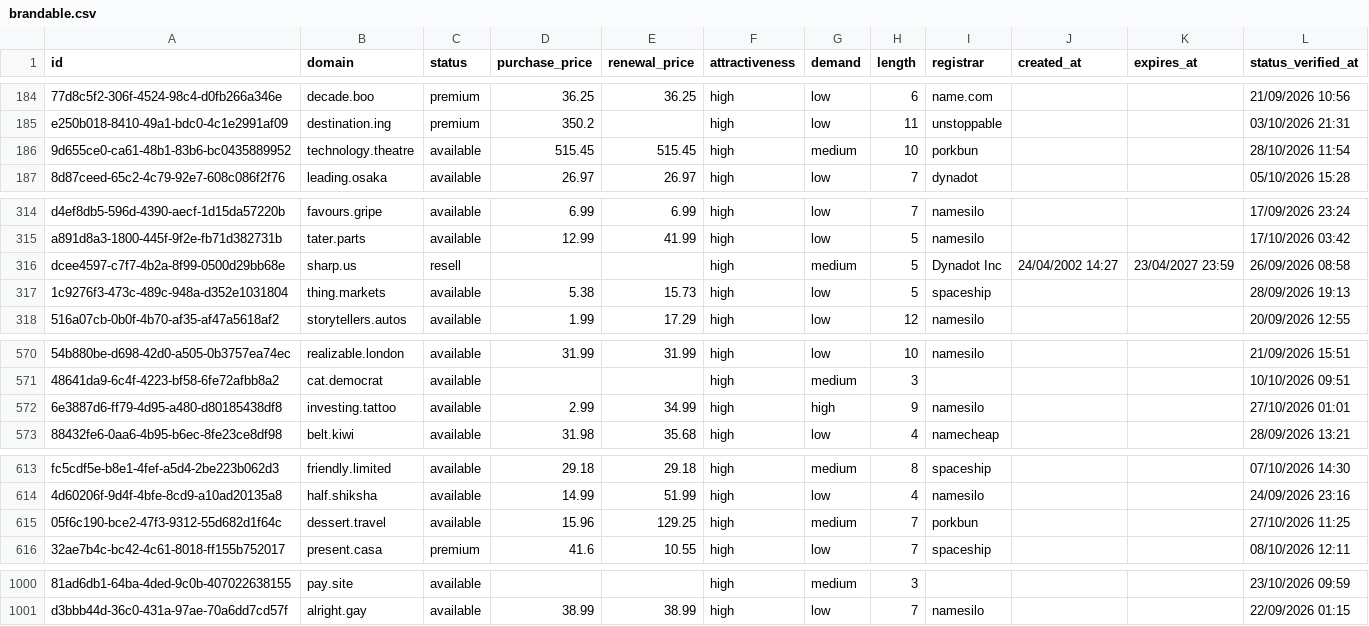
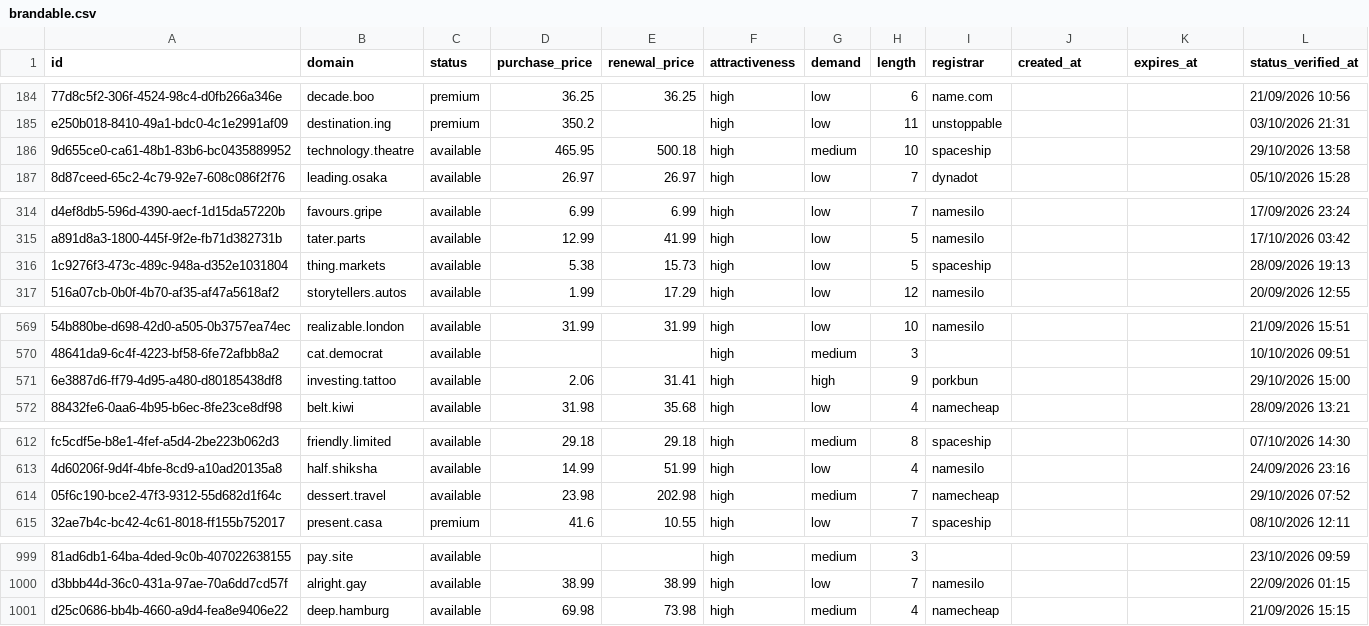
Before and after one commit to UniqueDomains/brandable-oneword-domains, a CSV file: brandable.csv, drawn as a sheet; only a part is shown, gaps mark what is left out; removed rows and columns are numbered as before the commit, all else as after; the diff covers the shown part only; the diff names each change by its address in the sheet, - before the commit and + after, or states it on an @@ line.

Commit message:
Domains update

```diff
--- a/brandable.csv
+++ b/brandable.csv
-D186 (purchase_price): 515.45
+D186 (purchase_price): 465.95
-E186 (renewal_price): 515.45
+E186 (renewal_price): 500.18
-I186 (registrar): porkbun
+I186 (registrar): spaceship
-L186 (status_verified_at): 28/10/2026 11:54
+L186 (status_verified_at): 29/10/2026 13:58
-row 316: dcee4597-c7f7-4b2a-8f99-0500d29bb68e | sharp.us | resell |  |  | high | medium | 5 | Dynadot Inc | 24/04/2002 14:27 | 23/04/2027 23:59 | 26/09/2026 08:58
-D571 (purchase_price): 2.99
+D571 (purchase_price): 2.06
-E571 (renewal_price): 34.99
+E571 (renewal_price): 31.41
-I571 (registrar): namesilo
+I571 (registrar): porkbun
-L571 (status_verified_at): 27/10/2026 01:01
+L571 (status_verified_at): 29/10/2026 15:00
-D614 (purchase_price): 15.96
+D614 (purchase_price): 23.98
-E614 (renewal_price): 129.25
+E614 (renewal_price): 202.98
-I614 (registrar): porkbun
+I614 (registrar): namecheap
-L614 (status_verified_at): 27/10/2026 11:25
+L614 (status_verified_at): 29/10/2026 07:52
+row 1001: d25c0686-bb4b-4660-a9d4-fea8e9406e22 | deep.hamburg | available | 69.98 | 73.98 | high | medium | 4 | namecheap |  |  | 21/09/2026 15:15
```
Also changed, not shown: 19 edited cells elsewhere in this file, 4 other files.
